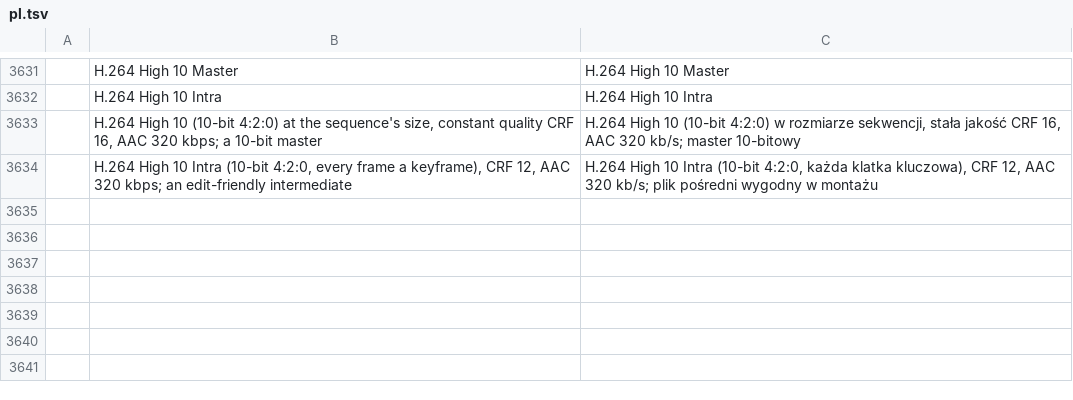
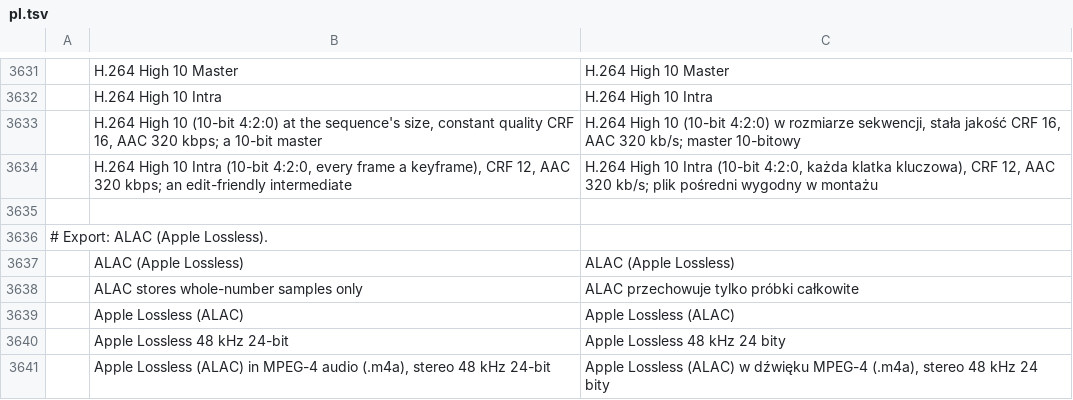
Before and after one commit to storytold/filmcraft, a TSV file: crates/ui-egui/src/i18n/pl.tsv, drawn as a sheet; only a part is shown, gaps mark what is left out.

```diff
--- a/crates/ui-egui/src/i18n/pl.tsv
+++ b/crates/ui-egui/src/i18n/pl.tsv
@@ -3634 +3634,8 @@
 	H.264 High 10 Intra (10-bit 4:2:0, every frame a keyframe), CRF 12, AAC 320 kbps; an edit-friendly intermediate	H.264 High 10 Intra (10-bit 4:2:0, każda klatka kluczowa), CRF 12, AAC 320 kb/s; plik pośredni wygodny w montażu
+
+# Export: ALAC (Apple Lossless).
+	ALAC (Apple Lossless)	ALAC (Apple Lossless)
+	ALAC stores whole-number samples only	ALAC przechowuje tylko próbki całkowite
+	Apple Lossless (ALAC)	Apple Lossless (ALAC)
+	Apple Lossless 48 kHz 24-bit	Apple Lossless 48 kHz 24 bity
+	Apple Lossless (ALAC) in MPEG-4 audio (.m4a), stereo 48 kHz 24-bit	Apple Lossless (ALAC) w dźwięku MPEG-4 (.m4a), stereo 48 kHz 24 bity
```
Also changed, not shown: crates/ui-egui/src/i18n/fr.tsv, crates/ui-egui/src/i18n/id.tsv, 42 other files.
